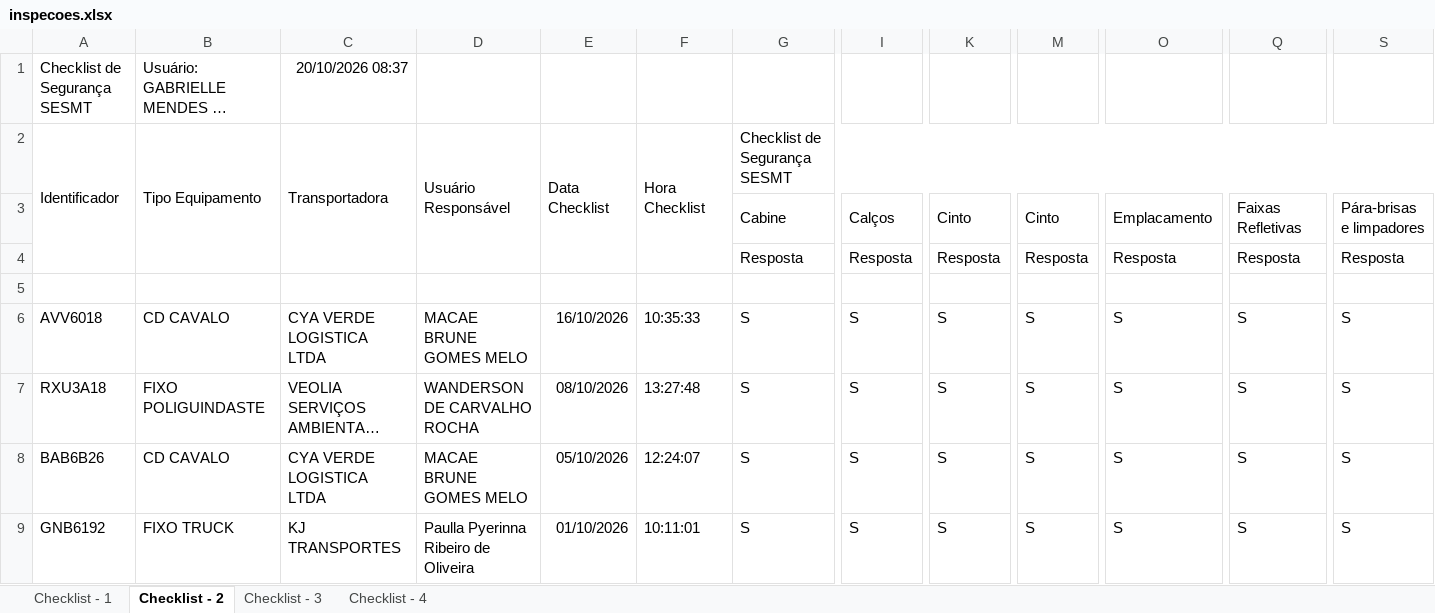
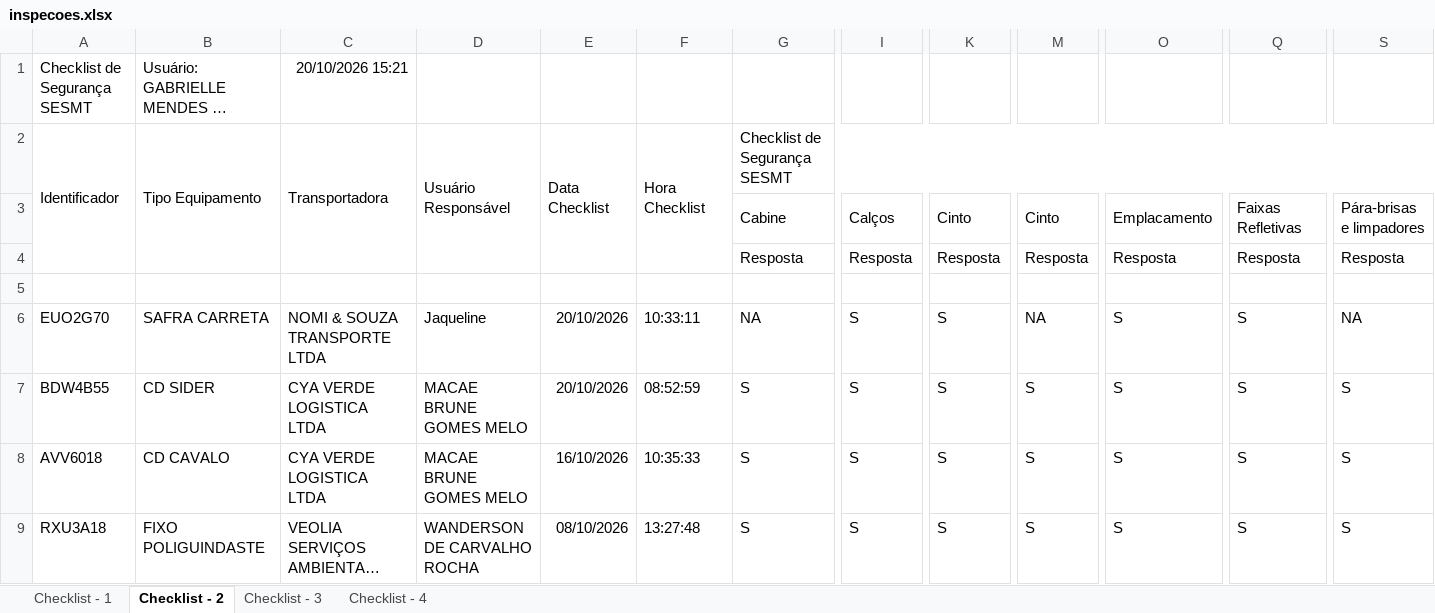
Before and after one commit to hannahfrotalegal/painel-frotalegal-heinz, an Excel workbook: dados/inspecoes.xlsx, sheet Checklist - 2, drawn as a sheet; only a part is shown, gaps mark what is left out; the shorter side is filled out with more unchanged rows; long unchanged cells end in …; values as stored, in another font and other column widths than the file's, no borders; rows hold the shown columns only; the diff names each change by its address in the sheet, - before the commit and + after, or states it on an @@ line.

Commit message:
Atualiza dados — extração 20/10/2026 15:21 (via painel)

```diff
--- a/dados/inspecoes.xlsx (sheet Checklist - 2)
+++ b/dados/inspecoes.xlsx (sheet Checklist - 2)
-C1: 20/10/2026 08:37
+C1: 20/10/2026 15:21
+row 6: EUO2G70 | SAFRA CARRETA | NOMI & SOUZA TRANSPORTE LTDA | Jaqueline | 20/10/2026 | 10:33:11 | NA | S | S | NA | S | S | NA
+row 7: BDW4B55 | CD SIDER | CYA VERDE LOGISTICA LTDA | MACAE BRUNE GOMES MELO | 20/10/2026 | 08:52:59 | S | S | S | S | S | S | S
```
Also changed, not shown: sheet Checklist - 1, sheet Checklist - 3, sheet Checklist - 4.
